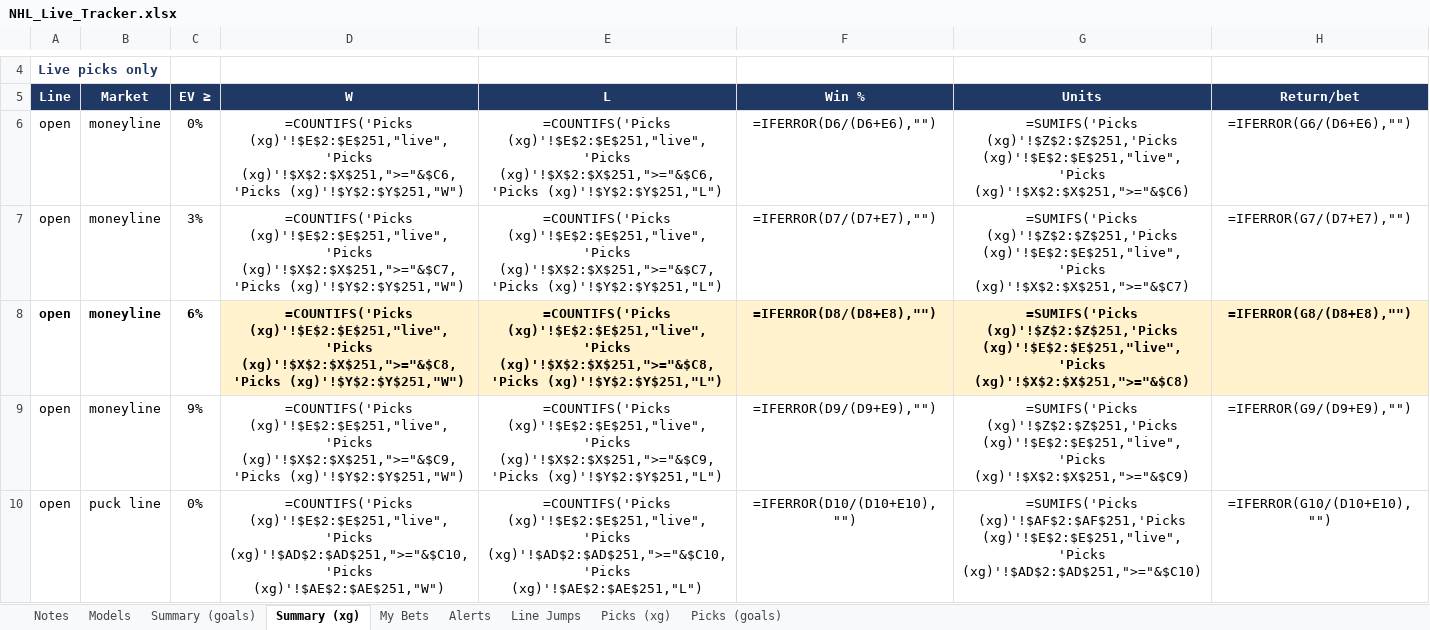
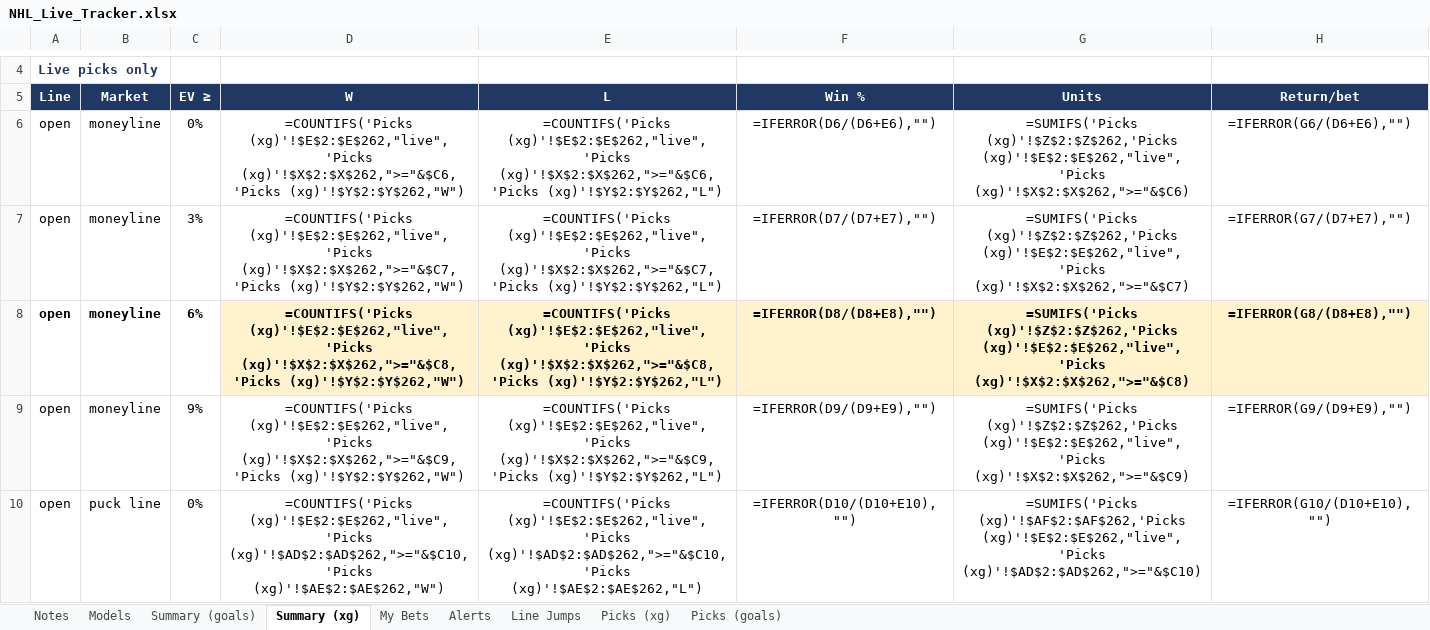
Before and after one commit to JeffreyD24/nhl-mixed-model, an Excel workbook: NHL_Live_Tracker.xlsx, sheet Summary (xg), drawn as a sheet; only a part is shown, gaps mark what is left out; values as stored, in another font and other column widths than the file's, no borders; formulas without a stored value are shown as written; conditional formats not drawn; the diff covers the shown part only; the diff names each change by its address in the sheet, - before the commit and + after, or states it on an @@ line.

```diff
--- a/NHL_Live_Tracker.xlsx (sheet Summary (xg))
+++ b/NHL_Live_Tracker.xlsx (sheet Summary (xg))
-D6: =COUNTIFS('Picks (xg)'!$E$2:$E$251,"live",'Picks (xg)'!$X$2:$X$251,">="&$C6,'Picks (xg)'!$Y$2:$Y$251,"W")
+D6: =COUNTIFS('Picks (xg)'!$E$2:$E$262,"live",'Picks (xg)'!$X$2:$X$262,">="&$C6,'Picks (xg)'!$Y$2:$Y$262,"W")
-E6: =COUNTIFS('Picks (xg)'!$E$2:$E$251,"live",'Picks (xg)'!$X$2:$X$251,">="&$C6,'Picks (xg)'!$Y$2:$Y$251,"L")
+E6: =COUNTIFS('Picks (xg)'!$E$2:$E$262,"live",'Picks (xg)'!$X$2:$X$262,">="&$C6,'Picks (xg)'!$Y$2:$Y$262,"L")
-G6: =SUMIFS('Picks (xg)'!$Z$2:$Z$251,'Picks (xg)'!$E$2:$E$251,"live",'Picks (xg)'!$X$2:$X$251,">="&$C6)
+G6: =SUMIFS('Picks (xg)'!$Z$2:$Z$262,'Picks (xg)'!$E$2:$E$262,"live",'Picks (xg)'!$X$2:$X$262,">="&$C6)
-D7: =COUNTIFS('Picks (xg)'!$E$2:$E$251,"live",'Picks (xg)'!$X$2:$X$251,">="&$C7,'Picks (xg)'!$Y$2:$Y$251,"W")
+D7: =COUNTIFS('Picks (xg)'!$E$2:$E$262,"live",'Picks (xg)'!$X$2:$X$262,">="&$C7,'Picks (xg)'!$Y$2:$Y$262,"W")
-E7: =COUNTIFS('Picks (xg)'!$E$2:$E$251,"live",'Picks (xg)'!$X$2:$X$251,">="&$C7,'Picks (xg)'!$Y$2:$Y$251,"L")
+E7: =COUNTIFS('Picks (xg)'!$E$2:$E$262,"live",'Picks (xg)'!$X$2:$X$262,">="&$C7,'Picks (xg)'!$Y$2:$Y$262,"L")
-G7: =SUMIFS('Picks (xg)'!$Z$2:$Z$251,'Picks (xg)'!$E$2:$E$251,"live",'Picks (xg)'!$X$2:$X$251,">="&$C7)
+G7: =SUMIFS('Picks (xg)'!$Z$2:$Z$262,'Picks (xg)'!$E$2:$E$262,"live",'Picks (xg)'!$X$2:$X$262,">="&$C7)
-D8: =COUNTIFS('Picks (xg)'!$E$2:$E$251,"live",'Picks (xg)'!$X$2:$X$251,">="&$C8,'Picks (xg)'!$Y$2:$Y$251,"W")
+D8: =COUNTIFS('Picks (xg)'!$E$2:$E$262,"live",'Picks (xg)'!$X$2:$X$262,">="&$C8,'Picks (xg)'!$Y$2:$Y$262,"W")
-E8: =COUNTIFS('Picks (xg)'!$E$2:$E$251,"live",'Picks (xg)'!$X$2:$X$251,">="&$C8,'Picks (xg)'!$Y$2:$Y$251,"L")
+E8: =COUNTIFS('Picks (xg)'!$E$2:$E$262,"live",'Picks (xg)'!$X$2:$X$262,">="&$C8,'Picks (xg)'!$Y$2:$Y$262,"L")
-G8: =SUMIFS('Picks (xg)'!$Z$2:$Z$251,'Picks (xg)'!$E$2:$E$251,"live",'Picks (xg)'!$X$2:$X$251,">="&$C8)
+G8: =SUMIFS('Picks (xg)'!$Z$2:$Z$262,'Picks (xg)'!$E$2:$E$262,"live",'Picks (xg)'!$X$2:$X$262,">="&$C8)
-D9: =COUNTIFS('Picks (xg)'!$E$2:$E$251,"live",'Picks (xg)'!$X$2:$X$251,">="&$C9,'Picks (xg)'!$Y$2:$Y$251,"W")
+D9: =COUNTIFS('Picks (xg)'!$E$2:$E$262,"live",'Picks (xg)'!$X$2:$X$262,">="&$C9,'Picks (xg)'!$Y$2:$Y$262,"W")
-E9: =COUNTIFS('Picks (xg)'!$E$2:$E$251,"live",'Picks (xg)'!$X$2:$X$251,">="&$C9,'Picks (xg)'!$Y$2:$Y$251,"L")
+E9: =COUNTIFS('Picks (xg)'!$E$2:$E$262,"live",'Picks (xg)'!$X$2:$X$262,">="&$C9,'Picks (xg)'!$Y$2:$Y$262,"L")
-G9: =SUMIFS('Picks (xg)'!$Z$2:$Z$251,'Picks (xg)'!$E$2:$E$251,"live",'Picks (xg)'!$X$2:$X$251,">="&$C9)
+G9: =SUMIFS('Picks (xg)'!$Z$2:$Z$262,'Picks (xg)'!$E$2:$E$262,"live",'Picks (xg)'!$X$2:$X$262,">="&$C9)
-D10: =COUNTIFS('Picks (xg)'!$E$2:$E$251,"live",'Picks (xg)'!$AD$2:$AD$251,">="&$C10,'Picks (xg)'!$AE$2:$AE$251,"W")
+D10: =COUNTIFS('Picks (xg)'!$E$2:$E$262,"live",'Picks (xg)'!$AD$2:$AD$262,">="&$C10,'Picks (xg)'!$AE$2:$AE$262,"W")
-E10: =COUNTIFS('Picks (xg)'!$E$2:$E$251,"live",'Picks (xg)'!$AD$2:$AD$251,">="&$C10,'Picks (xg)'!$AE$2:$AE$251,"L")
+E10: =COUNTIFS('Picks (xg)'!$E$2:$E$262,"live",'Picks (xg)'!$AD$2:$AD$262,">="&$C10,'Picks (xg)'!$AE$2:$AE$262,"L")
-G10: =SUMIFS('Picks (xg)'!$AF$2:$AF$251,'Picks (xg)'!$E$2:$E$251,"live",'Picks (xg)'!$AD$2:$AD$251,">="&$C10)
+G10: =SUMIFS('Picks (xg)'!$AF$2:$AF$262,'Picks (xg)'!$E$2:$E$262,"live",'Picks (xg)'!$AD$2:$AD$262,">="&$C10)
```
Also changed, not shown: 129 edited cells elsewhere in this sheet, sheet Picks (goals), sheet Picks (xg), sheet Summary (goals), sheet Notes, sheet Models, sheet Alerts, 2 more sheets, 31 other files.
